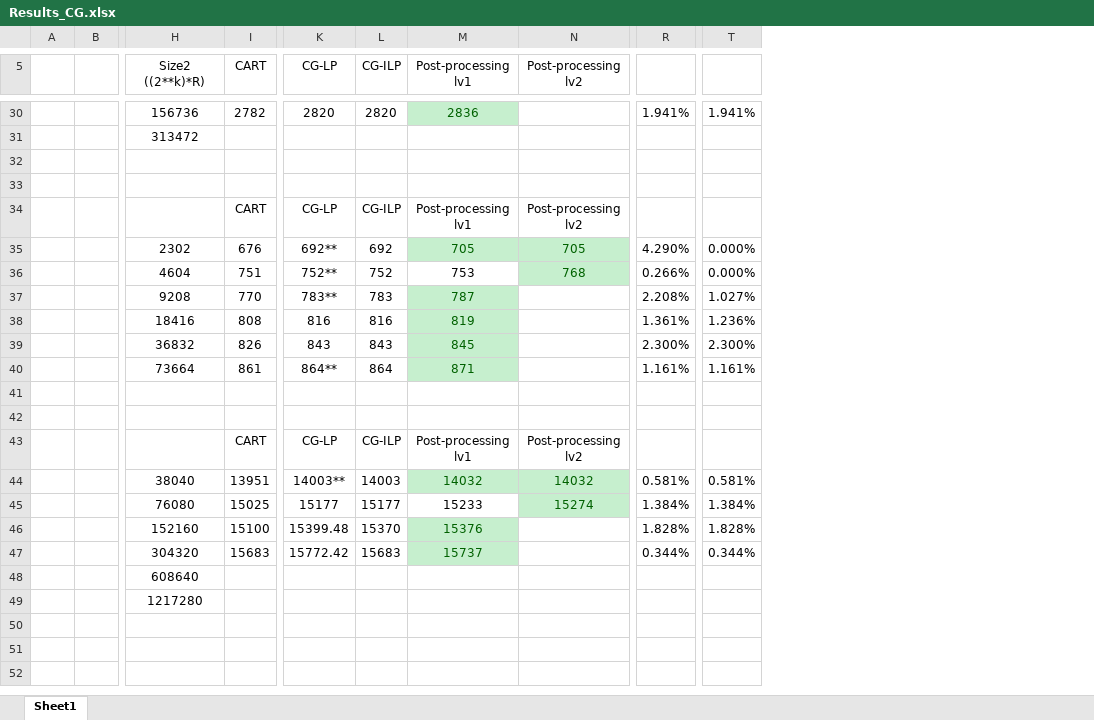
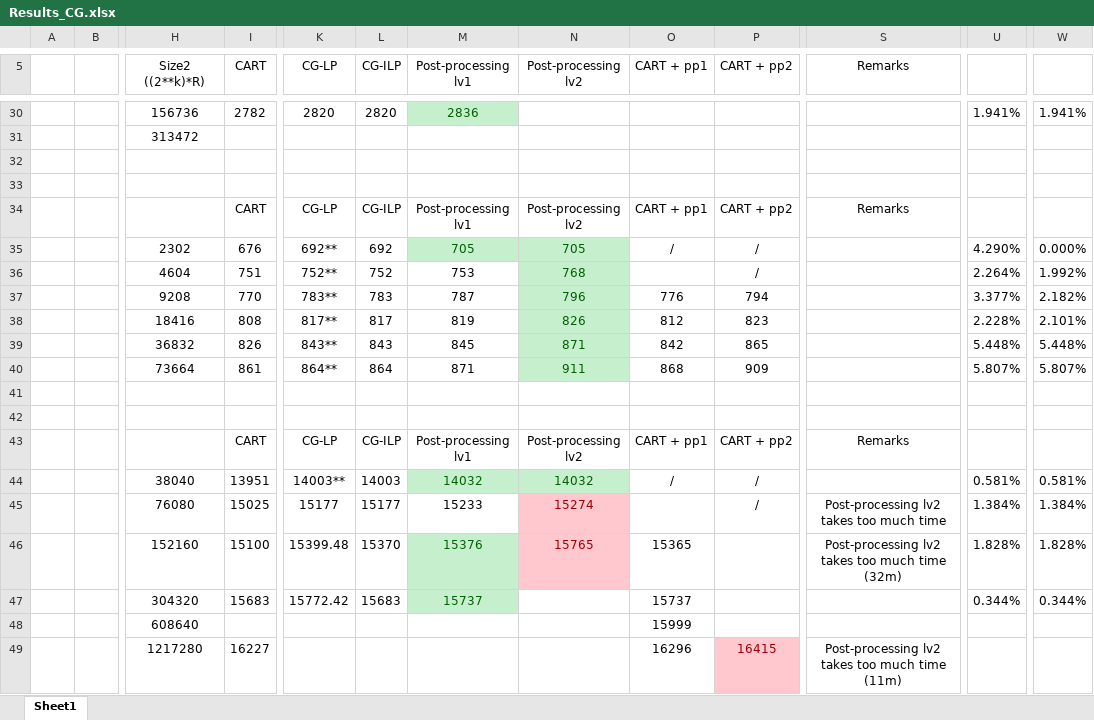
Before and after one commit to Aikann/DT-Project---Pattern-CG, an Excel workbook: Results_CG.xlsx, sheet Sheet1, drawn as a sheet; only a part is shown, gaps mark what is left out; values as stored, in another font and other column widths than the file's, no borders; addresses are those after the commit; the diff covers the shown part only; the diff names each change by its address in the sheet, - before the commit and + after, or states it on an @@ line.

Commit message:
Results version 21/06 16h40

```diff
--- a/Results_CG.xlsx (sheet Sheet1)
+++ b/Results_CG.xlsx (sheet Sheet1)
+column O (CART + pp1), rows 34-49: CART + pp1 | / |  | 776 | 812 | 842 | 868 |  |  | CART + pp1 | / |  | 15365 | 15737 | 15999 | 16296
+column P (CART + pp2), rows 34-49: CART + pp2 | / | / | 794 | 823 | 865 | 909 |  |  | CART + pp2 | / | / |  |  |  | 16415
+column S (Remarks), rows 34-49: Remarks |  |  |  |  |  |  |  |  | Remarks |  | Post-processing lv2 takes too much time | Post-processing lv2 takes too much time (32m) |  |  | Post-processing lv2 takes too much time (11m)
-U36: 0.266%
+U36: 2.264%
-W36: 0.000%
+W36: 1.992%
@@ M37:M40 fill: #C6EFCE → none, text colour: #006100 → black @@
-N37 (Post-processing lv2): (empty)
+N37 (Post-processing lv2): 796
-N37:N40 fill: none
+N37:N40 fill: #C6EFCE
-U37: 2.208%
+U37: 3.377%
-W37: 1.027%
+W37: 2.182%
-K38 (CG-LP): 816
+K38 (CG-LP): 817**
-L38 (CG-ILP): 816
+L38 (CG-ILP): 817
-N38 (Post-processing lv2): (empty)
+N38 (Post-processing lv2): 826
-U38: 1.361%
+U38: 2.228%
-W38: 1.236%
+W38: 2.101%
-K39 (CG-LP): 843
+K39 (CG-LP): 843**
-N39 (Post-processing lv2): (empty)
+N39 (Post-processing lv2): 871
-U39: 2.300%
+U39: 5.448%
-W39: 2.300%
+W39: 5.448%
-N40 (Post-processing lv2): (empty)
+N40 (Post-processing lv2): 911
-U40: 1.161%
+U40: 5.807%
-W40: 1.161%
+W40: 5.807%
@@ N45 fill: #C6EFCE → #FFC7CE, text colour: #006100 → #9C0006 @@
-N46 (Post-processing lv2): (empty)
+N46 (Post-processing lv2): 15765
-N46 fill: none
+N46 fill: #FFC7CE
-I49 (CART): (empty)
+I49 (CART): 16227
```
Also changed, not shown: 9 edited cells and cell formats elsewhere in this sheet, formulas that keep their value.
